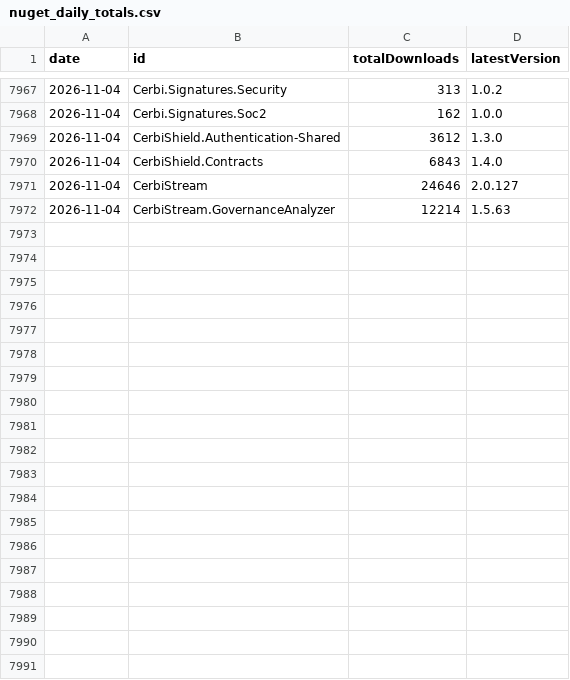
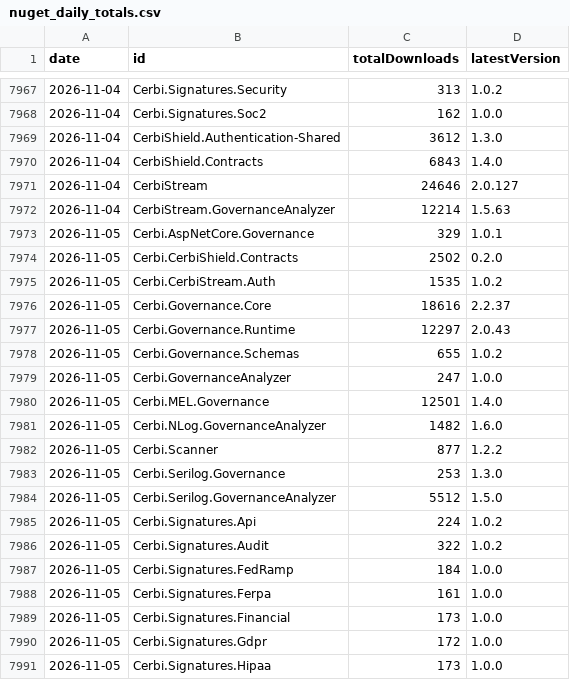
Before and after one commit to Zeroshi/cerbi-nuget-trends, a CSV file: data/nuget_daily_totals.csv, drawn as a sheet; only a part is shown, gaps mark what is left out; the diff covers the shown part only; the diff names each change by its address in the sheet, - before the commit and + after, or states it on an @@ line.

Commit message:
Update NuGet download snapshots

```diff
--- a/data/nuget_daily_totals.csv
+++ b/data/nuget_daily_totals.csv
+row 7973: 2026-11-05 | Cerbi.AspNetCore.Governance | 329 | 1.0.1
+row 7974: 2026-11-05 | Cerbi.CerbiShield.Contracts | 2502 | 0.2.0
+row 7975: 2026-11-05 | Cerbi.CerbiStream.Auth | 1535 | 1.0.2
+row 7976: 2026-11-05 | Cerbi.Governance.Core | 18616 | 2.2.37
+row 7977: 2026-11-05 | Cerbi.Governance.Runtime | 12297 | 2.0.43
+row 7978: 2026-11-05 | Cerbi.Governance.Schemas | 655 | 1.0.2
+row 7979: 2026-11-05 | Cerbi.GovernanceAnalyzer | 247 | 1.0.0
+row 7980: 2026-11-05 | Cerbi.MEL.Governance | 12501 | 1.4.0
+row 7981: 2026-11-05 | Cerbi.NLog.GovernanceAnalyzer | 1482 | 1.6.0
+row 7982: 2026-11-05 | Cerbi.Scanner | 877 | 1.2.2
+row 7983: 2026-11-05 | Cerbi.Serilog.Governance | 253 | 1.3.0
+row 7984: 2026-11-05 | Cerbi.Serilog.GovernanceAnalyzer | 5512 | 1.5.0
+row 7985: 2026-11-05 | Cerbi.Signatures.Api | 224 | 1.0.2
+row 7986: 2026-11-05 | Cerbi.Signatures.Audit | 322 | 1.0.2
+row 7987: 2026-11-05 | Cerbi.Signatures.FedRamp | 184 | 1.0.0
+row 7988: 2026-11-05 | Cerbi.Signatures.Ferpa | 161 | 1.0.0
+row 7989: 2026-11-05 | Cerbi.Signatures.Financial | 173 | 1.0.0
+row 7990: 2026-11-05 | Cerbi.Signatures.Gdpr | 172 | 1.0.0
+row 7991: 2026-11-05 | Cerbi.Signatures.Hipaa | 173 | 1.0.0
```
Also changed, not shown: 11 added rows elsewhere in this file, 3 other files.
